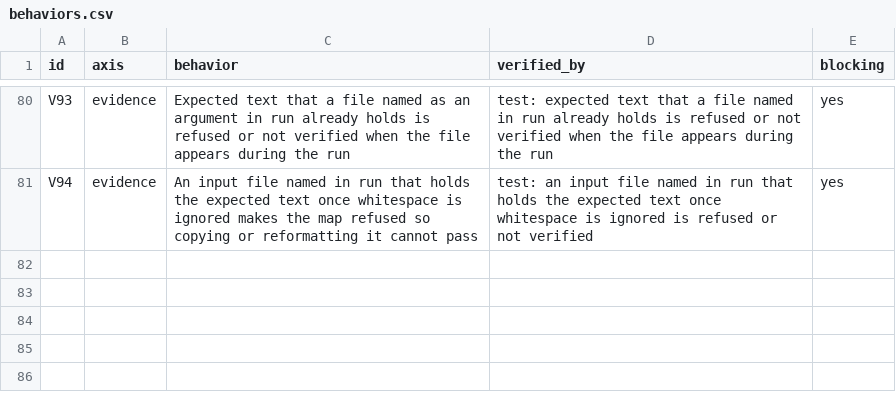
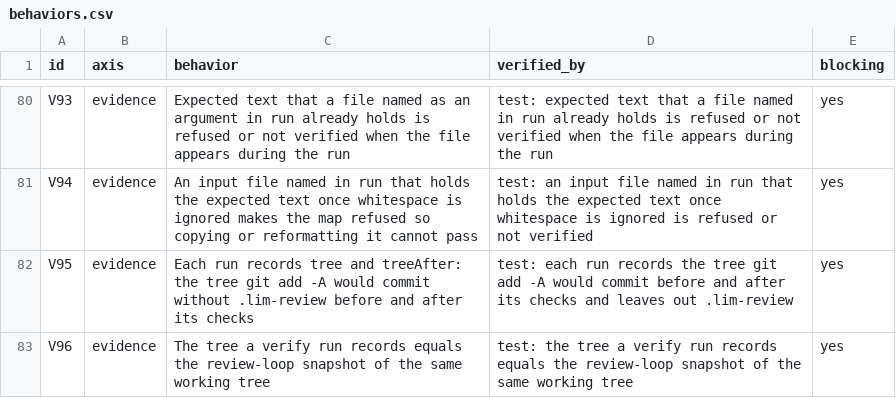
Before and after one commit to lee-eojin/lim, a CSV file: evals/verify/behaviors.csv, drawn as a sheet; only a part is shown, gaps mark what is left out; the diff names each change by its address in the sheet, - before the commit and + after, or states it on an @@ line.

```diff
--- a/evals/verify/behaviors.csv
+++ b/evals/verify/behaviors.csv
+row 82: V95 | evidence | Each run records tree and treeAfter: the tree git add -A would commit without .lim-review before and after its checks | test: each run records the tree git add -A would commit before and after its checks and leaves out .lim-review | yes
+row 83: V96 | evidence | The tree a verify run records equals the review-loop snapshot of the same working tree | test: the tree a verify run records equals the review-loop snapshot of the same working tree | yes
```
Also changed, not shown: evals/review-loop/behaviors.csv, 22 other files.
